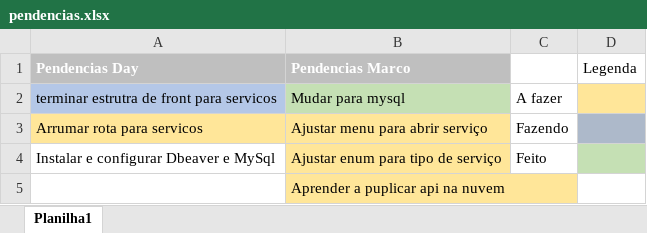
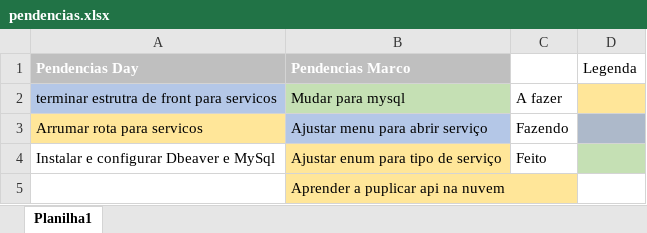
Before and after one commit to dayanecostatelles/ProjetoFamilia, an Excel workbook: pendencias.xlsx, sheet Planilha1, drawn as a sheet; values as stored, in another font and other column widths than the file's, no borders; the diff names each change by its address in the sheet, - before the commit and + after, or states it on an @@ line.

```diff
--- a/pendencias.xlsx (sheet Planilha1)
+++ b/pendencias.xlsx (sheet Planilha1)
-B3 fill: #FFE699
+B3 fill: #B4C7E7
```
Also changed, not shown: 5 other files.
